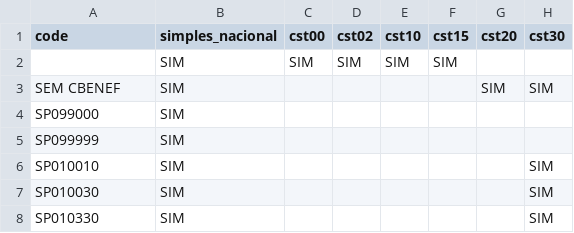
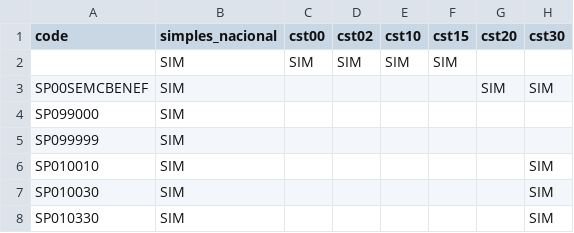
Before and after one commit to ATSTI/ats-odoo, a CSV file: fiscal_link_cbenef/data/l10n_br_fiscal.icms.cbenef.csv, drawn as a sheet; only a part is shown; the diff names each change by its address in the sheet, - before the commit and + after, or states it on an @@ line.

```diff
--- a/fiscal_link_cbenef/data/l10n_br_fiscal.icms.cbenef.csv
+++ b/fiscal_link_cbenef/data/l10n_br_fiscal.icms.cbenef.csv
-A3 (code): SEM CBENEF
+A3 (code): SP00SEMCBENEF
```
Also changed, not shown: 5 other files.
